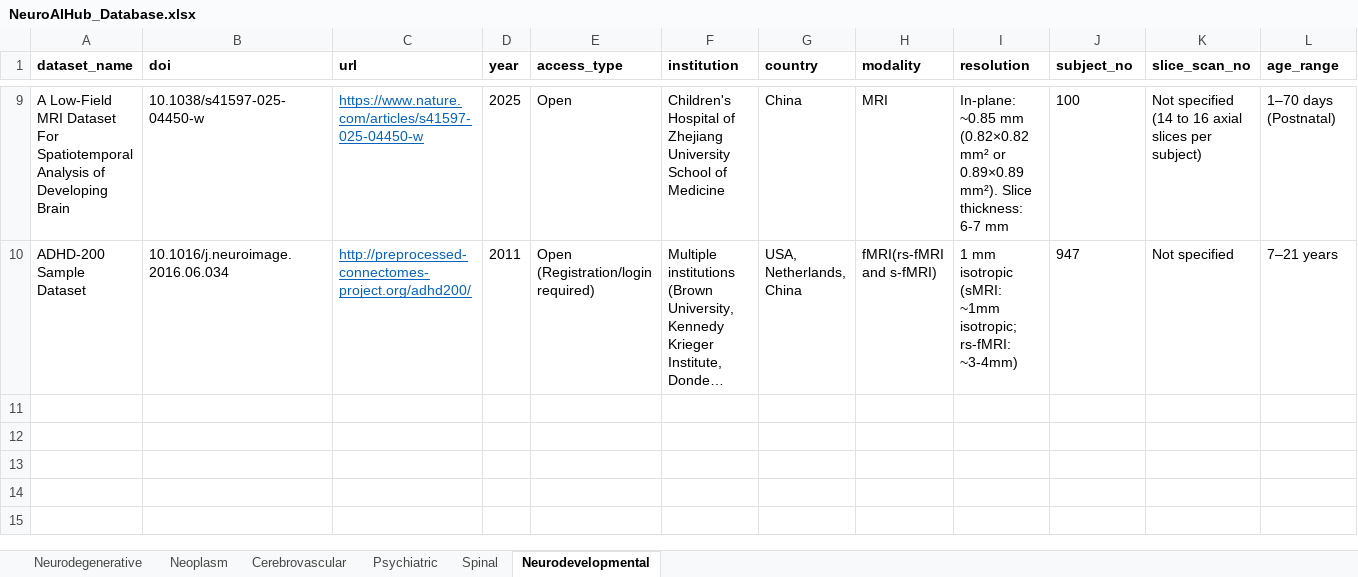
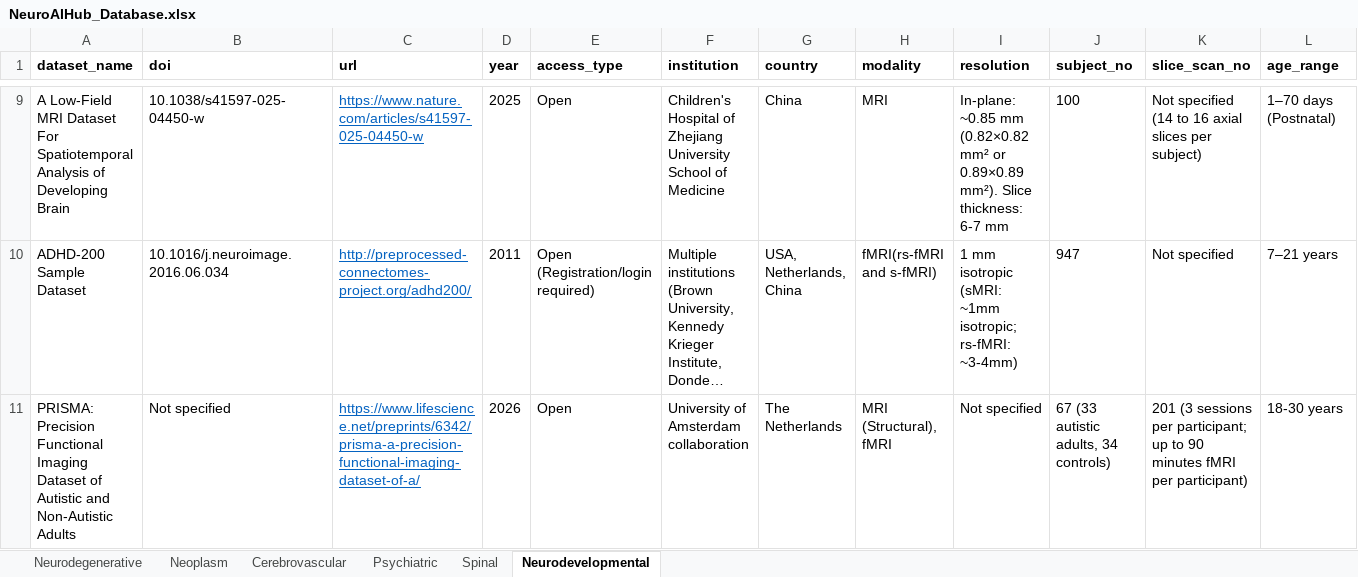
Before and after one commit to benyamin-gheiji/NeuroAIHub, an Excel workbook: package/neuroaihub/NeuroAIHub_Database.xlsx, sheet Neurodevelopmental, drawn as a sheet; only a part is shown, gaps mark what is left out; long unchanged cells end in …; values as stored, in another font and other column widths than the file's, no borders; rows hold the shown columns only; the diff names each change by its address in the sheet, - before the commit and + after, or states it on an @@ line.

```diff
--- a/package/neuroaihub/NeuroAIHub_Database.xlsx (sheet Neurodevelopmental)
+++ b/package/neuroaihub/NeuroAIHub_Database.xlsx (sheet Neurodevelopmental)
+row 11: PRISMA: Precision Functional Imaging Dataset of Autistic and Non-Autistic Adults | Not specified | https://www.lifescience.net/preprints/6342/prisma-a-precision-functional-imaging-dataset-of-a/ | 2026 | Open | University of Amsterdam collaboration | The Netherlands | MRI (Structural), fMRI | Not specified | 67 (33 autistic adults, 34 controls) | 201 (3 sessions per participant; up to 90 minutes fMRI per participant) | 18-30 years
```
Also changed, not shown: sheet Neoplasm, sheet Spinal, sheet Neurodegenerative, sheet Cerebrovascular, sheet Psychiatric, web_app/assets/NeuroAIHub_Database.xlsx.
